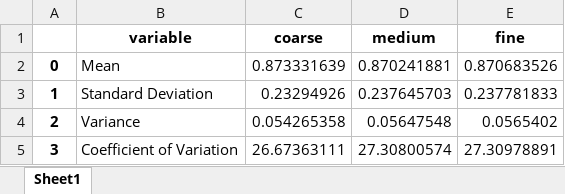
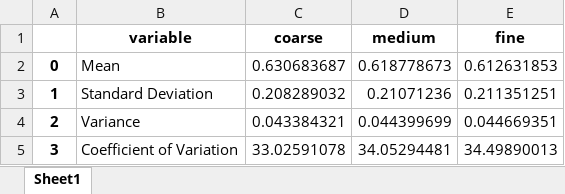
Before and after one commit to Spogis/GridConvergenceLab, an Excel workbook: setups/Var_Table_GCI_Pictures.xlsx, sheet Sheet1, drawn as a sheet; values as stored, in another font and other column widths than the file's, no borders; the diff names each change by its address in the sheet, - before the commit and + after, or states it on an @@ line.

```diff
--- a/setups/Var_Table_GCI_Pictures.xlsx (sheet Sheet1)
+++ b/setups/Var_Table_GCI_Pictures.xlsx (sheet Sheet1)
-C2 (coarse): 0.873331639
+C2 (coarse): 0.630683687
-D2 (medium): 0.870241881
+D2 (medium): 0.618778673
-E2 (fine): 0.870683526
+E2 (fine): 0.612631853
-C3 (coarse): 0.23294926
+C3 (coarse): 0.208289032
-D3 (medium): 0.237645703
+D3 (medium): 0.21071236
-E3 (fine): 0.237781833
+E3 (fine): 0.211351251
-C4 (coarse): 0.054265358
+C4 (coarse): 0.043384321
-D4 (medium): 0.05647548
+D4 (medium): 0.044399699
-E4 (fine): 0.0565402
+E4 (fine): 0.044669351
-C5 (coarse): 26.67363111
+C5 (coarse): 33.02591078
-D5 (medium): 27.30800574
+D5 (medium): 34.05294481
-E5 (fine): 27.30978891
+E5 (fine): 34.49890013
```
Also changed, not shown: setups/Var_Table.xlsx, 4 other files.
